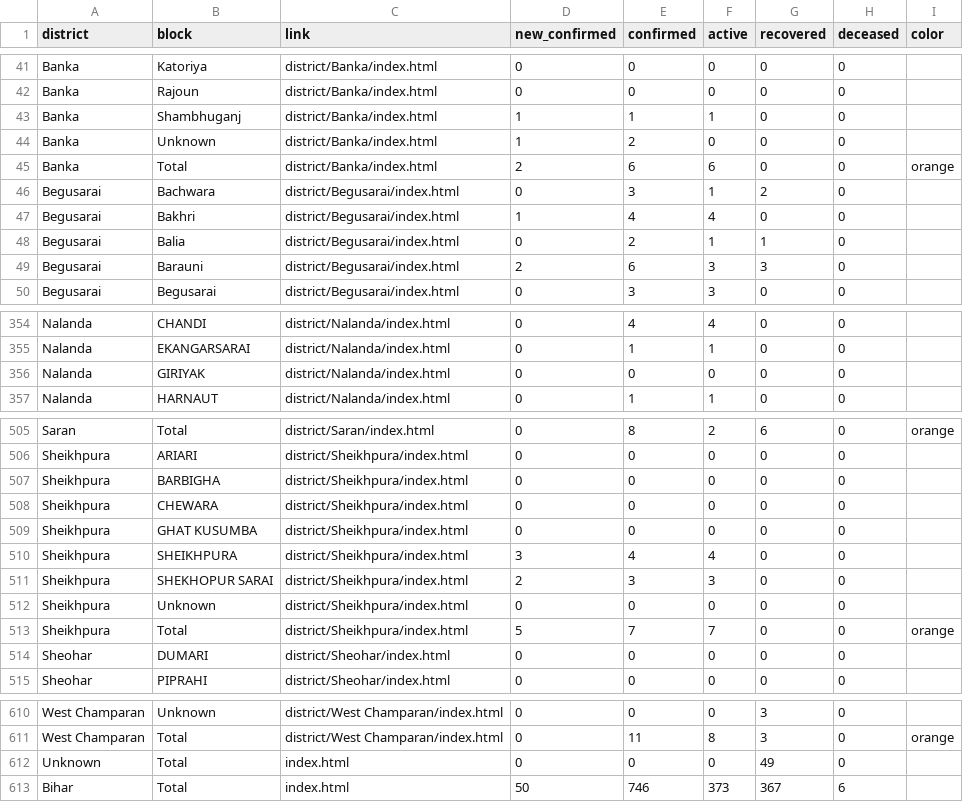
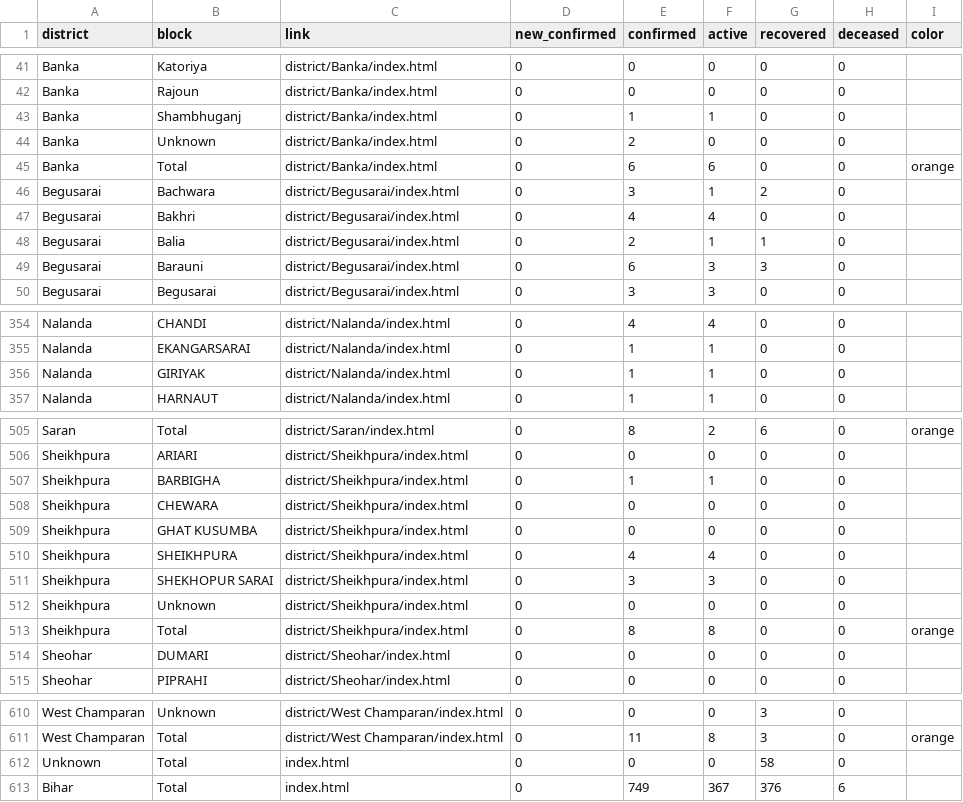
Before and after one commit to coronainbihar/coronainbihar.github.io, a CSV file: bihartotal.csv, drawn as a sheet; only a part is shown, gaps mark what is left out; the diff covers the shown part only.

```diff
--- a/bihartotal.csv
+++ b/bihartotal.csv
@@ -42,9 +42,9 @@ Banka,Katoriya,district/Banka/index.html,0,0,0,0,0,
 Banka,Rajoun,district/Banka/index.html,0,0,0,0,0,
-Banka,Shambhuganj,district/Banka/index.html,1,1,1,0,0,
-Banka,Unknown,district/Banka/index.html,1,2,0,0,0,
-Banka,Total,district/Banka/index.html,2,6,6,0,0,orange
+Banka,Shambhuganj,district/Banka/index.html,0,1,1,0,0,
+Banka,Unknown,district/Banka/index.html,0,2,0,0,0,
+Banka,Total,district/Banka/index.html,0,6,6,0,0,orange
 Begusarai,Bachwara,district/Begusarai/index.html,0,3,1,2,0,
-Begusarai,Bakhri,district/Begusarai/index.html,1,4,4,0,0,
+Begusarai,Bakhri,district/Begusarai/index.html,0,4,4,0,0,
 Begusarai,Balia,district/Begusarai/index.html,0,2,1,1,0,
-Begusarai,Barauni,district/Begusarai/index.html,2,6,3,3,0,
+Begusarai,Barauni,district/Begusarai/index.html,0,6,3,3,0,
 Begusarai,Begusarai,district/Begusarai/index.html,0,3,3,0,0,
@@ -355,3 +355,3 @@ Nalanda,CHANDI,district/Nalanda/index.html,0,4,4,0,0,
 Nalanda,EKANGARSARAI,district/Nalanda/index.html,0,1,1,0,0,
-Nalanda,GIRIYAK,district/Nalanda/index.html,0,0,0,0,0,
+Nalanda,GIRIYAK,district/Nalanda/index.html,0,1,1,0,0,
 Nalanda,HARNAUT,district/Nalanda/index.html,0,1,1,0,0,
@@ -506,9 +506,9 @@ Saran,Total,district/Saran/index.html,0,8,2,6,0,orange
 Sheikhpura,ARIARI,district/Sheikhpura/index.html,0,0,0,0,0,
-Sheikhpura,BARBIGHA,district/Sheikhpura/index.html,0,0,0,0,0,
+Sheikhpura,BARBIGHA,district/Sheikhpura/index.html,0,1,1,0,0,
 Sheikhpura,CHEWARA,district/Sheikhpura/index.html,0,0,0,0,0,
 Sheikhpura,GHAT KUSUMBA,district/Sheikhpura/index.html,0,0,0,0,0,
-Sheikhpura,SHEIKHPURA,district/Sheikhpura/index.html,3,4,4,0,0,
-Sheikhpura,SHEKHOPUR SARAI,district/Sheikhpura/index.html,2,3,3,0,0,
+Sheikhpura,SHEIKHPURA,district/Sheikhpura/index.html,0,4,4,0,0,
+Sheikhpura,SHEKHOPUR SARAI,district/Sheikhpura/index.html,0,3,3,0,0,
 Sheikhpura,Unknown,district/Sheikhpura/index.html,0,0,0,0,0,
-Sheikhpura,Total,district/Sheikhpura/index.html,5,7,7,0,0,orange
+Sheikhpura,Total,district/Sheikhpura/index.html,0,8,8,0,0,orange
 Sheohar,DUMARI,district/Sheohar/index.html,0,0,0,0,0,
@@ -611,3 +611,3 @@ West Champaran,Unknown,district/West Champaran/index.html,0,0,0,3,0,
 West Champaran,Total,district/West Champaran/index.html,0,11,8,3,0,orange
-Unknown,Total,index.html,0,0,0,49,0,
-Bihar,Total,index.html,50,746,373,367,6,
+Unknown,Total,index.html,0,0,0,58,0,
+Bihar,Total,index.html,0,749,367,376,6,
```
Also changed, not shown: 40 edited cells elsewhere in this file, 18 other files.
